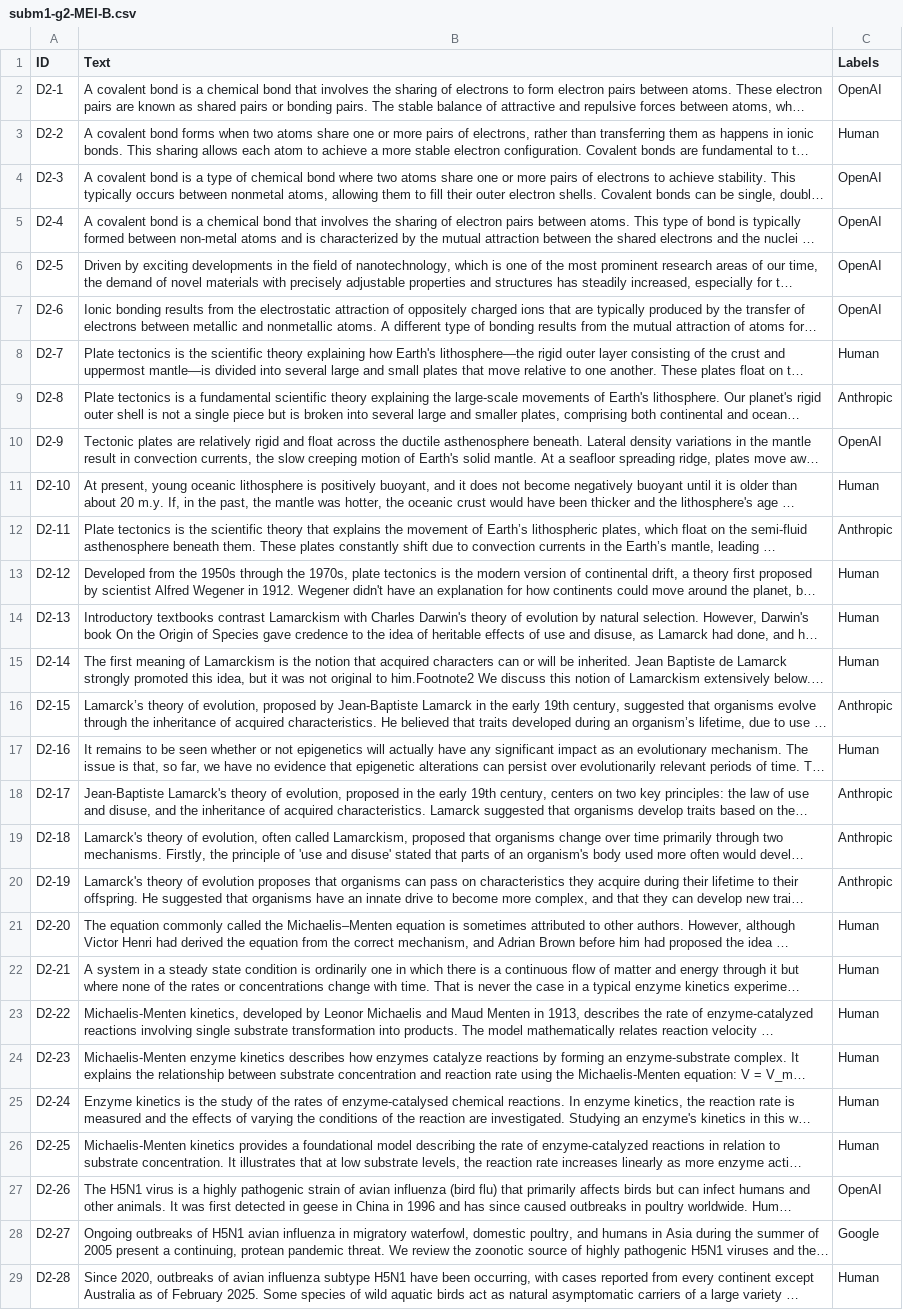
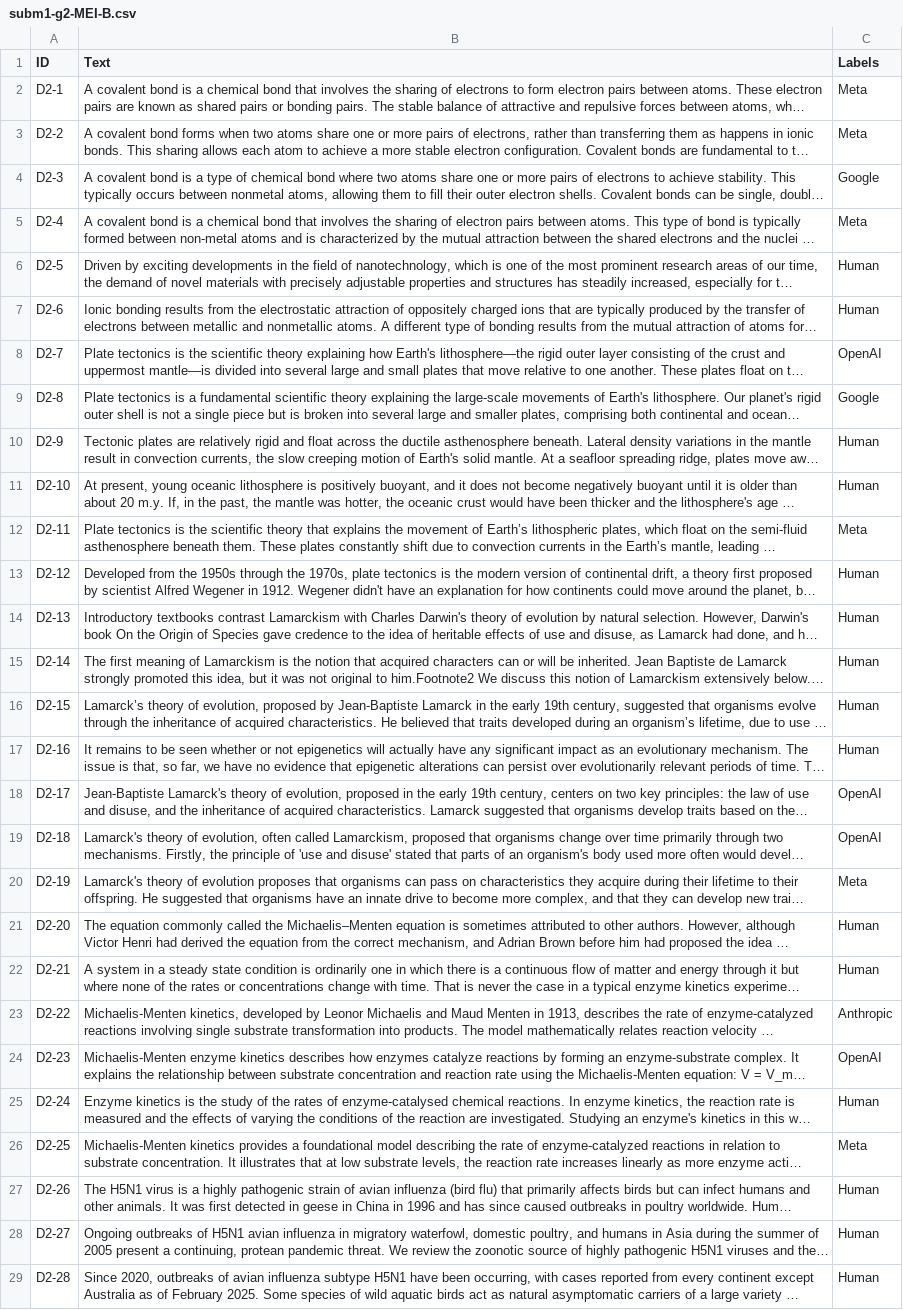
Before and after one commit to joaoR21/TP-AP2026, a CSV file: Subm1/subm1-g2-MEI-B.csv, drawn as a sheet; only a part is shown; long unchanged cells end in …; the diff covers the shown part only; the diff names each change by its address in the sheet, - before the commit and + after, or states it on an @@ line.

```diff
--- a/Subm1/subm1-g2-MEI-B.csv
+++ b/Subm1/subm1-g2-MEI-B.csv
-C2 (Labels): OpenAI
+C2 (Labels): Meta
-C3 (Labels): Human
+C3 (Labels): Meta
-C4 (Labels): OpenAI
+C4 (Labels): Google
-C5 (Labels): OpenAI
+C5 (Labels): Meta
-C6:C7 (Labels): OpenAI
+C6:C7 (Labels): Human
-C8 (Labels): Human
+C8 (Labels): OpenAI
-C9 (Labels): Anthropic
+C9 (Labels): Google
-C10 (Labels): OpenAI
+C10 (Labels): Human
-C12 (Labels): Anthropic
+C12 (Labels): Meta
-C16 (Labels): Anthropic
+C16 (Labels): Human
-C18:C19 (Labels): Anthropic
+C18:C19 (Labels): OpenAI
-C20 (Labels): Anthropic
+C20 (Labels): Meta
-C23 (Labels): Human
+C23 (Labels): Anthropic
-C24 (Labels): Human
+C24 (Labels): OpenAI
-C26 (Labels): Human
+C26 (Labels): Meta
-C27 (Labels): OpenAI
+C27 (Labels): Human
-C28 (Labels): Google
+C28 (Labels): Human
```
Also changed, not shown: 84 edited cells elsewhere in this file, 17 other files.
